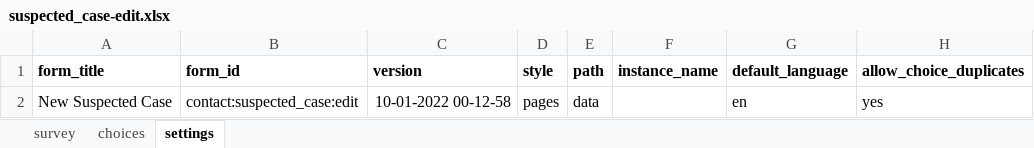
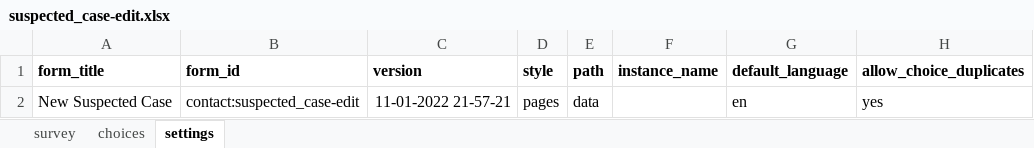
Before and after one commit to oyierp/Bodaboda_Test, an Excel workbook: config-boda-moh-ke-master/forms/contact/suspected_case-edit.xlsx, sheet settings, drawn as a sheet; values as stored, in another font and other column widths than the file's, no borders; the diff names each change by its address in the sheet, - before the commit and + after, or states it on an @@ line.

```diff
--- a/config-boda-moh-ke-master/forms/contact/suspected_case-edit.xlsx (sheet settings)
+++ b/config-boda-moh-ke-master/forms/contact/suspected_case-edit.xlsx (sheet settings)
-B2 (form_id): contact:suspected_case:edit
+B2 (form_id): contact:suspected_case-edit
-C2 (version): 10-01-2022 00-12-58
+C2 (version): 11-01-2022 21-57-21
```
Also changed, not shown: config-boda-moh-ke-master/forms/contact/suspected_case-create.xlsx.
